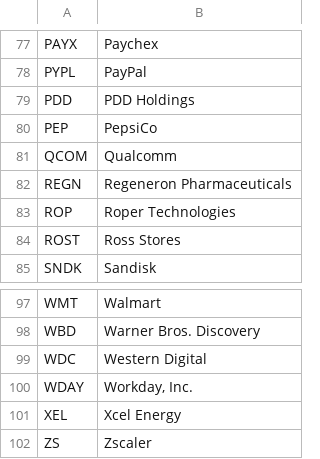
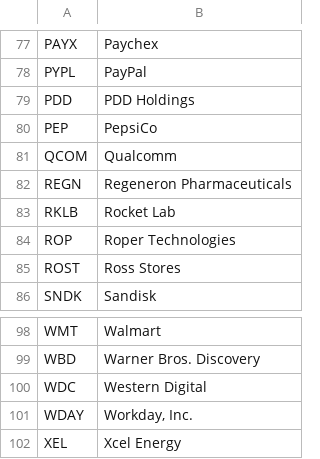
Before and after one commit to DiogoRibeiro7/sp500-nasdaq-under20, a CSV file: data/nasdaq_tickers.csv, drawn as a sheet; only a part is shown, gaps mark what is left out; the diff covers the shown part only.

```diff
--- a/data/nasdaq_tickers.csv
+++ b/data/nasdaq_tickers.csv
@@ -82,2 +82,3 @@ QCOM,Qualcomm
 REGN,Regeneron Pharmaceuticals
+RKLB,Rocket Lab
 ROP,Roper Technologies
@@ -101,2 +102 @@ WDAY,"Workday, Inc."
 XEL,Xcel Energy
-ZS,Zscaler
```
Also changed, not shown: 4 added rows and 4 removed rows elsewhere in this file, data/run_log.csv, 1 other file.
